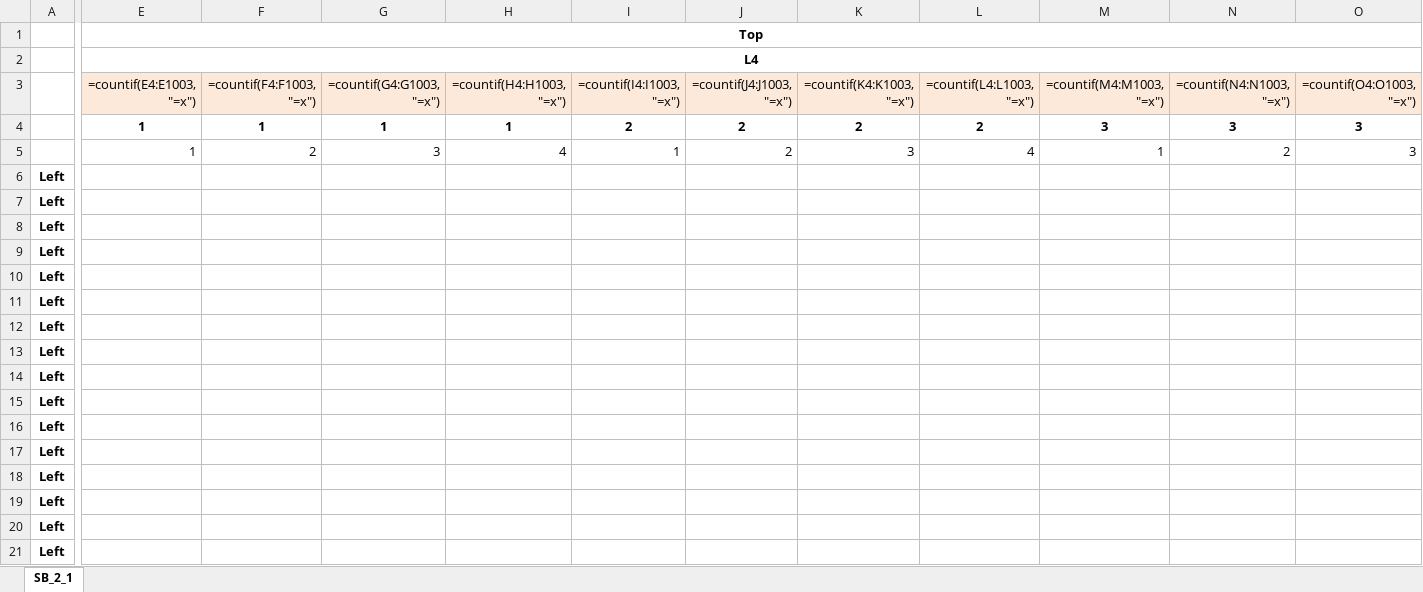
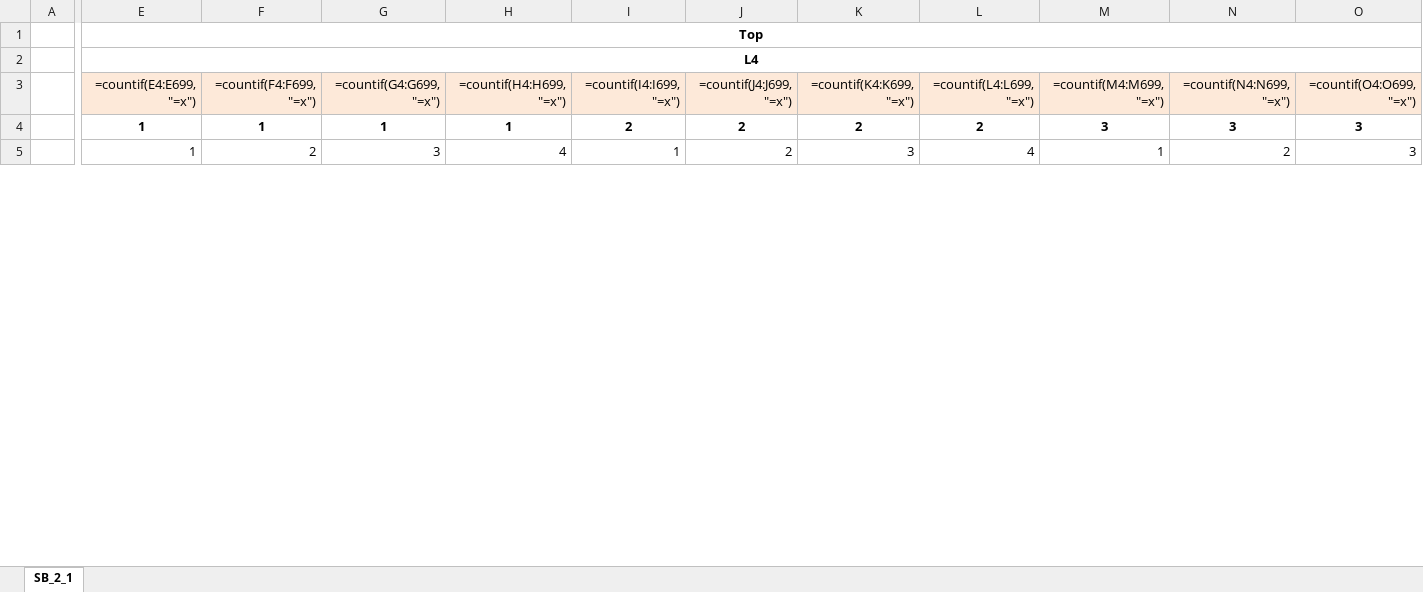
Before and after one commit to ganeshgore/spydrnet-physical, an Excel workbook: examples/OpenFPGA_basic/baseline_l4/switchbox_bottom.xlsx, sheet SB_2_1, drawn as a sheet; only a part is shown, gaps mark what is left out; values as stored, in another font and other column widths than the file's, no borders; formulas without a stored value are shown as written; rows hold the shown columns only; the diff covers the shown part only; the diff names each change by its address in the sheet, - before the commit and + after, or states it on an @@ line.

```diff
--- a/examples/OpenFPGA_basic/baseline_l4/switchbox_bottom.xlsx (sheet SB_2_1)
+++ b/examples/OpenFPGA_basic/baseline_l4/switchbox_bottom.xlsx (sheet SB_2_1)
-E3 (Top): =countif(E4:E1003, "=x")
+E3 (Top): =countif(E4:E699, "=x")
-F3: =countif(F4:F1003, "=x")
+F3: =countif(F4:F699, "=x")
-G3: =countif(G4:G1003, "=x")
+G3: =countif(G4:G699, "=x")
-H3: =countif(H4:H1003, "=x")
+H3: =countif(H4:H699, "=x")
-I3: =countif(I4:I1003, "=x")
+I3: =countif(I4:I699, "=x")
-J3: =countif(J4:J1003, "=x")
+J3: =countif(J4:J699, "=x")
-K3: =countif(K4:K1003, "=x")
+K3: =countif(K4:K699, "=x")
-L3: =countif(L4:L1003, "=x")
+L3: =countif(L4:L699, "=x")
-M3: =countif(M4:M1003, "=x")
+M3: =countif(M4:M699, "=x")
-N3: =countif(N4:N1003, "=x")
+N3: =countif(N4:N699, "=x")
-O3: =countif(O4:O1003, "=x")
+O3: =countif(O4:O699, "=x")
-row 6: Left
-row 7: Left
-row 8: Left
-row 9: Left
-row 10: Left
-row 11: Left
-row 12: Left
-row 13: Left
-row 14: Left
-row 15: Left
-row 16: Left
-row 17: Left
-row 18: Left
-row 19: Left
-row 20: Left
-row 21: Left
```
Also changed, not shown: 288 removed rows and 25 edited cells elsewhere in this sheet, examples/OpenFPGA_basic/baseline_l4/switchbox_left.xlsx, examples/OpenFPGA_basic/baseline_l4/switchbox_top.xlsx, 2 other files.
